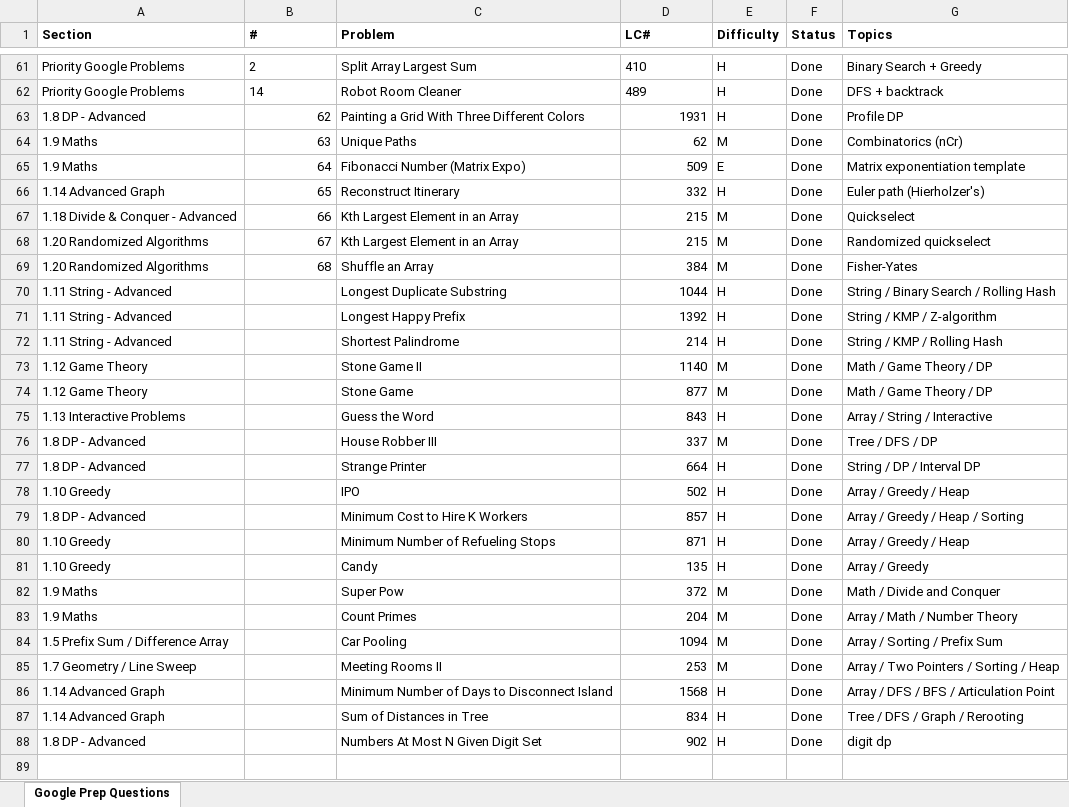
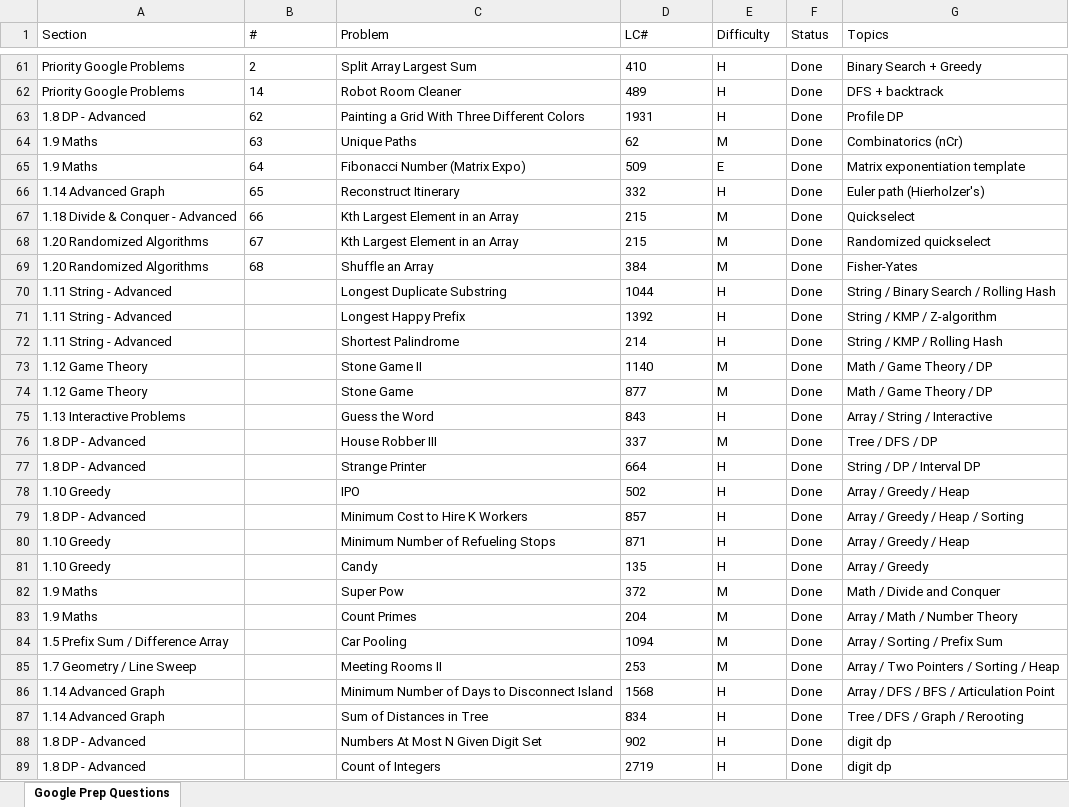
Before and after one commit to FlowSight/coding, an Excel workbook: Progress/Company wise/google/google_prep_questions.xlsx, sheet Google Prep Questions, drawn as a sheet; only a part is shown, gaps mark what is left out; values as stored, in another font and other column widths than the file's, no borders; the diff covers the shown part only; the diff names each change by its address in the sheet, - before the commit and + after, or states it on an @@ line.

```diff
--- a/Progress/Company wise/google/google_prep_questions.xlsx (sheet Google Prep Questions)
+++ b/Progress/Company wise/google/google_prep_questions.xlsx (sheet Google Prep Questions)
-A1:G1 bold: on
+A1:G1 bold: off
-B63:B69 alignment: right
+B63:B69 alignment: left
-D63:D88 alignment: right
+D63:D88 alignment: left
+row 89: 1.8 DP - Advanced |  | Count of Integers | 2719 | H | Done | digit dp
```
Also changed, not shown: 3 added rows and 3 edited cells elsewhere in this sheet, Progress/coding/Global_tracker.XLSX, 16 other files.
